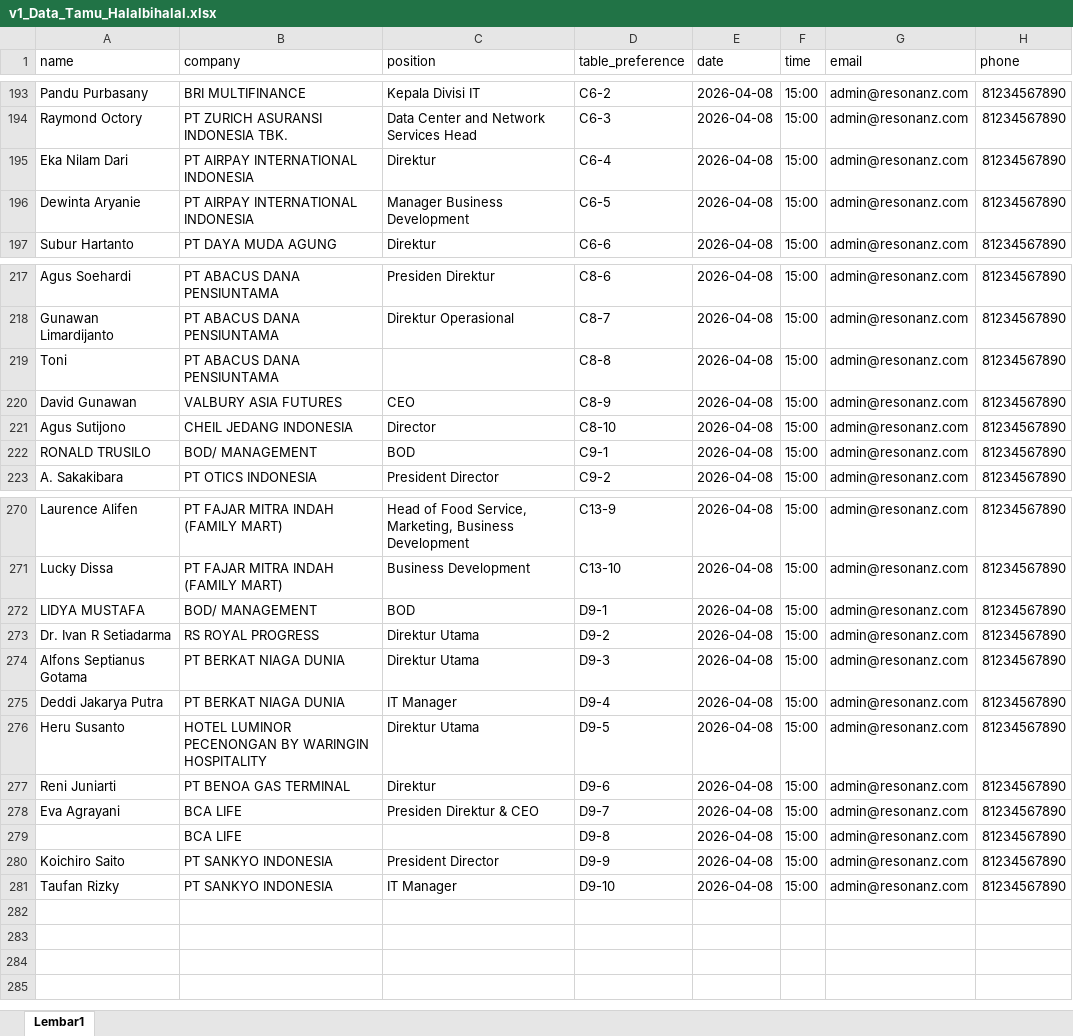
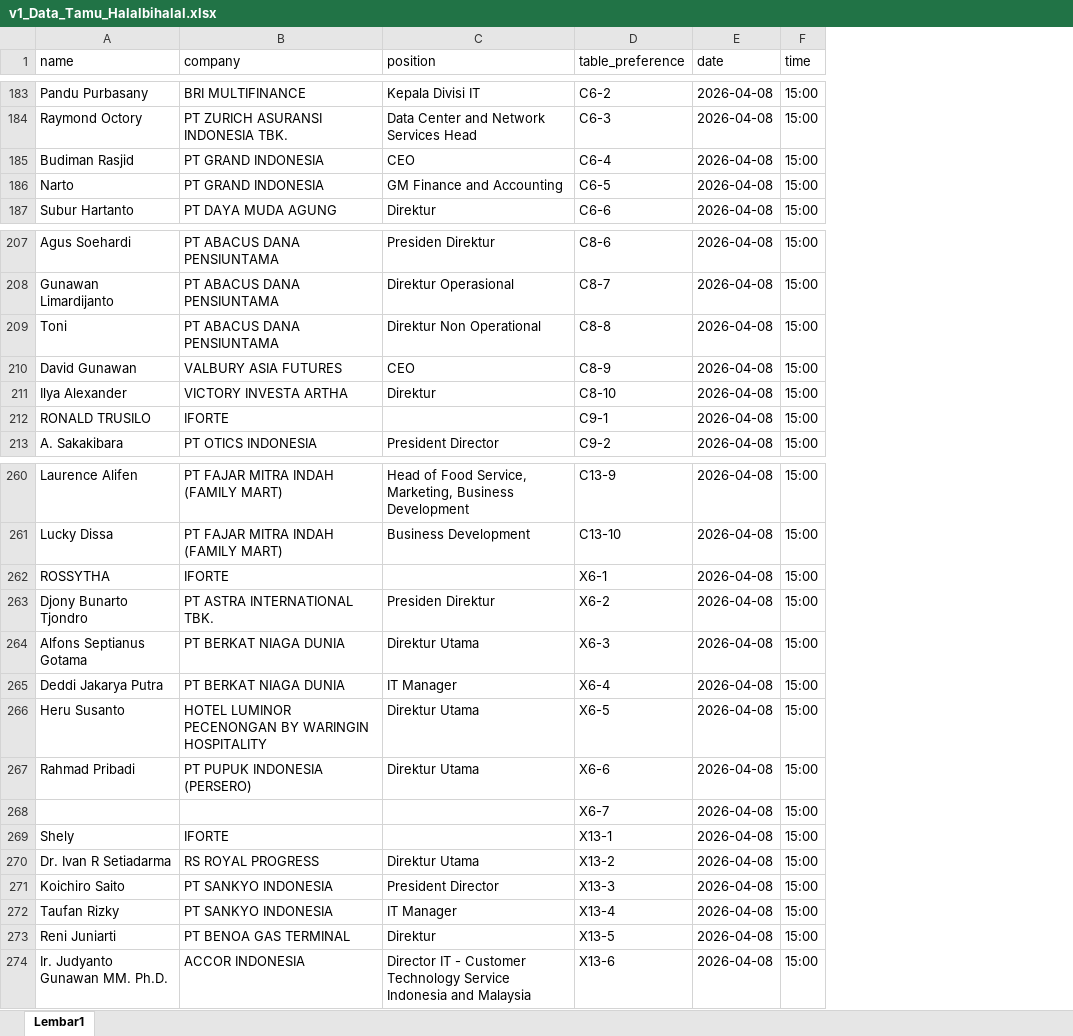
Before and after one commit to DiesEdu/reservation-app, an Excel workbook: v1_Data_Tamu_Halalbihalal.xlsx, sheet Lembar1, drawn as a sheet; only a part is shown, gaps mark what is left out; values as stored, in another font and other column widths than the file's, no cell formats; removed rows and columns are numbered as before the commit, all else as after; ↵ is a line break in a cell; the diff covers the shown part only; the diff names each change by its address in the sheet, - before the commit and + after, or states it on an @@ line.

```diff
--- a/v1_Data_Tamu_Halalbihalal.xlsx (sheet Lembar1)
+++ b/v1_Data_Tamu_Halalbihalal.xlsx (sheet Lembar1)
-column G (email), rows 193-197: all admin@resonanz.com; rows 217-223: all admin@resonanz.com; rows 270-271: admin@resonanz.com | admin@resonanz.com; rows 274-276: all admin@resonanz.com; rows 279-281: all admin@resonanz.com
-column H (phone), rows 193-197: all 81234567890; rows 217-223: all 81234567890; rows 270-271: 81234567890 | 81234567890; rows 274-276: all 81234567890; rows 279-281: all 81234567890
-A185 (name): Eka Nilam Dari
+A185 (name): Budiman Rasjid
-B185:B186 (company): PT AIRPAY INTERNATIONAL INDONESIA
+B185:B186 (company): PT GRAND INDONESIA
-C185 (position): Direktur
+C185 (position): CEO
-A186 (name): Dewinta Aryanie
+A186 (name): Narto
-C186 (position): Manager Business Development
+C186 (position): GM Finance and Accounting
-C209 (position): (empty)
+C209 (position): Direktur Non Operational
-A211 (name): Agus Sutijono
+A211 (name): Ilya Alexander
-B211 (company): CHEIL JEDANG INDONESIA
+B211 (company): VICTORY INVESTA ARTHA
-C211 (position): Director
+C211 (position): Direktur
-B212 (company): BOD/ MANAGEMENT
+B212 (company): IFORTE
-C212 (position): BOD
+C212 (position): (empty)
-row 272: LIDYA MUSTAFA | BOD/ MANAGEMENT | BOD | D9-1 | 2026-04-08 | 15:00 | admin@resonanz.com | 81234567890
-row 273: Dr. Ivan R Setiadarma | RS ROYAL PROGRESS | Direktur Utama | D9-2 | 2026-04-08 | 15:00 | admin@resonanz.com | 81234567890
+row 262: ROSSYTHA | IFORTE |  | X6-1 | 2026-04-08 | 15:00
+row 263: Djony Bunarto Tjondro | PT ASTRA INTERNATIONAL TBK. | Presiden Direktur | X6-2 | 2026-04-08 | 15:00
-D264 (table_preference): D9-3
+D264 (table_preference): X6-3
-D265 (table_preference): D9-4
+D265 (table_preference): X6-4
-D266 (table_preference): D9-5
+D266 (table_preference): X6-5
-row 277: Reni Juniarti | PT BENOA GAS TERMINAL | Direktur | D9-6 | 2026-04-08 | 15:00 | admin@resonanz.com | 81234567890
-row 278: Eva Agrayani | BCA LIFE | Presiden Direktur & CEO | D9-7 | 2026-04-08 | 15:00 | admin@resonanz.com | 81234567890
+row 267: Rahmad Pribadi | PT PUPUK INDONESIA (PERSERO) | Direktur Utama | X6-6 | 2026-04-08 | 15:00
-B268 (company): BCA LIFE
+B268 (company): (empty)
-D268 (table_preference): D9-8
+D268 (table_preference): X6-7
+row 269: Shely | IFORTE |  | X13-1 | 2026-04-08 | 15:00
+row 270: Dr. Ivan R Setiadarma | RS ROYAL PROGRESS | Direktur Utama | X13-2 | 2026-04-08 | 15:00
-D271 (table_preference): D9-9
+D271 (table_preference): X13-3
-D272 (table_preference): D9-10
+D272 (table_preference): X13-4
+row 273: Reni Juniarti | PT BENOA GAS TERMINAL | Direktur | X13-5 | 2026-04-08 | 15:00
+row 274: Ir. Judyanto Gunawan MM. Ph.D. | ACCOR INDONESIA | Director IT - Customer Technology Service ↵ Indonesia and Malaysia | X13-6 | 2026-04-08 | 15:00
```
Also changed, not shown: other rows of this sheet, cell formats, 11 other files.
